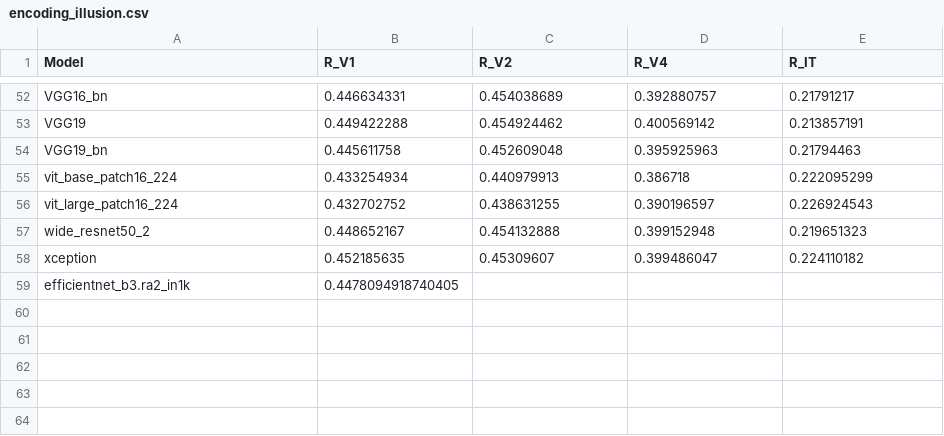
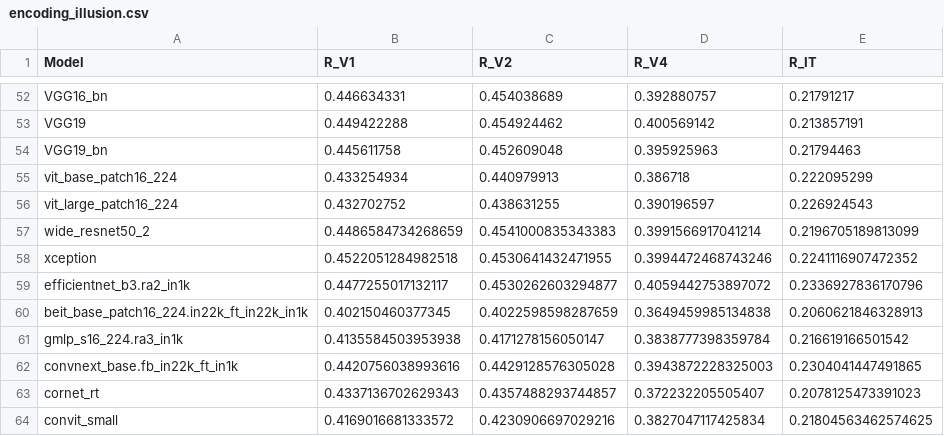
Before and after one commit to TrungDavidNguyen/RSA_EffectiveRobustness, a CSV file: results/encoding_illusion.csv, drawn as a sheet; only a part is shown, gaps mark what is left out.

```diff
--- a/results/encoding_illusion.csv
+++ b/results/encoding_illusion.csv
@@ -56,4 +56,9 @@ vit_base_patch16_224,0.433254934,0.440979913,0.386718,0.222095299
 vit_large_patch16_224,0.432702752,0.438631255,0.390196597,0.226924543
-wide_resnet50_2,0.448652167,0.454132888,0.399152948,0.219651323
-xception,0.452185635,0.45309607,0.399486047,0.224110182
-efficientnet_b3.ra2_in1k,0.4478094918740405,,,
+wide_resnet50_2,0.4486584734268659,0.4541000835343383,0.3991566917041214,0.2196705189813099
+xception,0.4522051284982518,0.4530641432471955,0.3994472468743246,0.2241116907472352
+efficientnet_b3.ra2_in1k,0.4477255017132117,0.4530262603294877,0.4059442753897072,0.2336927836170796
+beit_base_patch16_224.in22k_ft_in22k_in1k,0.402150460377345,0.4022598598287659,0.3649459985134838,0.2060621846328913
+gmlp_s16_224.ra3_in1k,0.4135584503953938,0.4171278156050147,0.3838777398359784,0.216619166501542
+convnext_base.fb_in22k_ft_in1k,0.4420756038993616,0.4429128576305028,0.3943872228325003,0.2304041447491865
+cornet_rt,0.4337136702629343,0.4357488293744857,0.372232205505407,0.2078125473391023
+convit_small,0.4169016681333572,0.4230906697029216,0.3827047117425834,0.21804563462574625
```
Also changed, not shown: results/encoding_things.csv, 10 other files.
